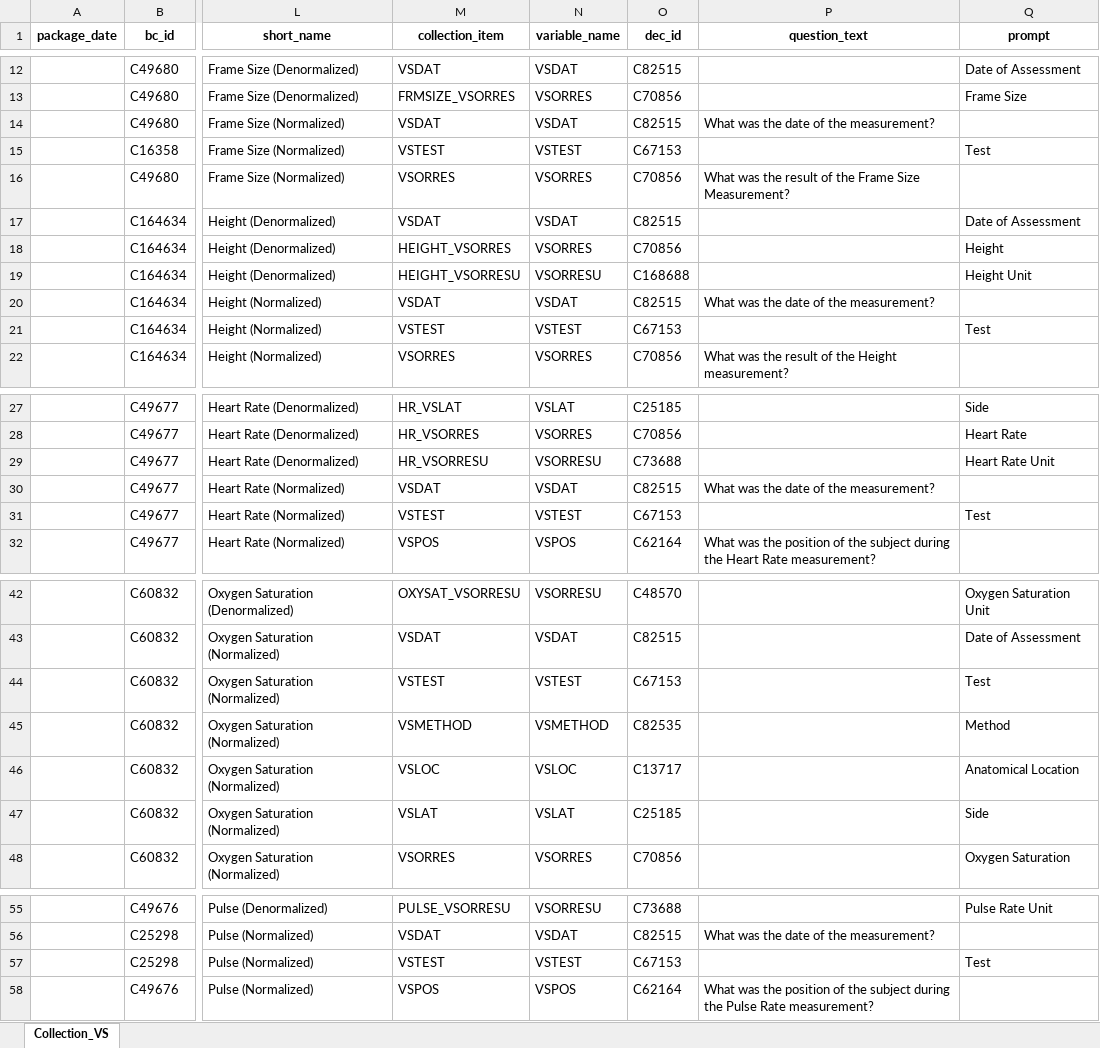
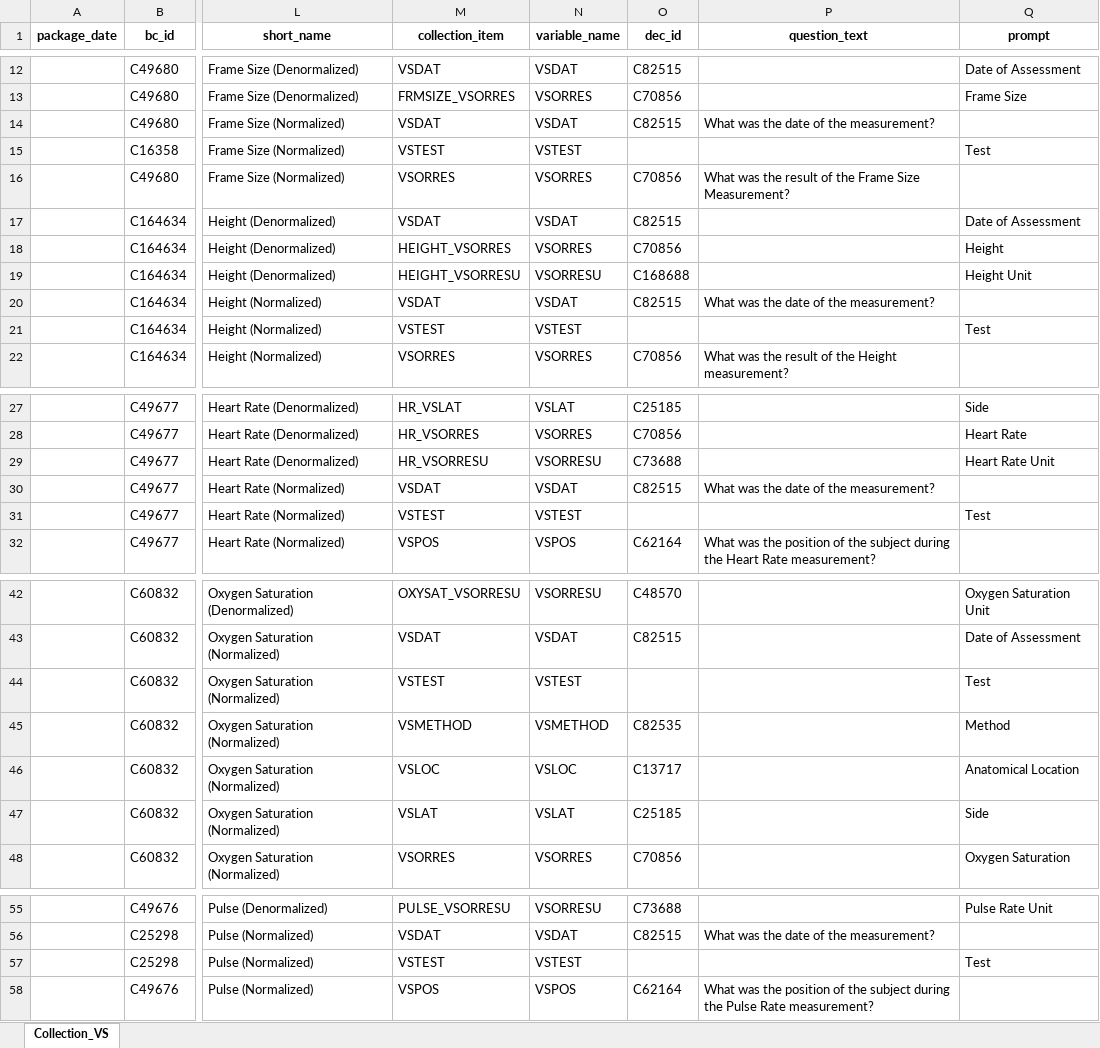
Before and after one commit to cdisc-org/COSMoS, an Excel workbook: curation/draft/collection/collection_specialization_VS.xlsx, sheet Collection_VS, drawn as a sheet; only a part is shown, gaps mark what is left out; values as stored, in another font and other column widths than the file's, no borders; the diff covers the shown part only; the diff names each change by its address in the sheet, - before the commit and + after, or states it on an @@ line.

```diff
--- a/curation/draft/collection/collection_specialization_VS.xlsx (sheet Collection_VS)
+++ b/curation/draft/collection/collection_specialization_VS.xlsx (sheet Collection_VS)
-O15 (dec_id): C67153
+O15 (dec_id): (empty)
-O21 (dec_id): C67153
+O21 (dec_id): (empty)
-O31 (dec_id): C67153
+O31 (dec_id): (empty)
-O44 (dec_id): C67153
+O44 (dec_id): (empty)
-O57 (dec_id): C67153
+O57 (dec_id): (empty)
```
Also changed, not shown: 6 edited cells elsewhere in this sheet.
